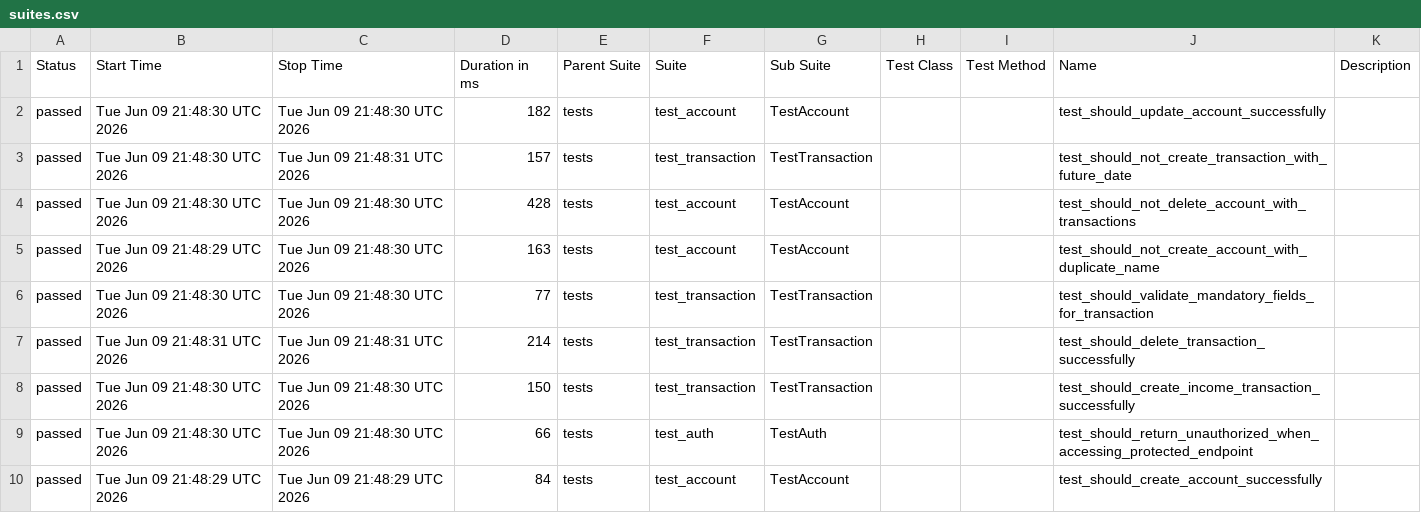
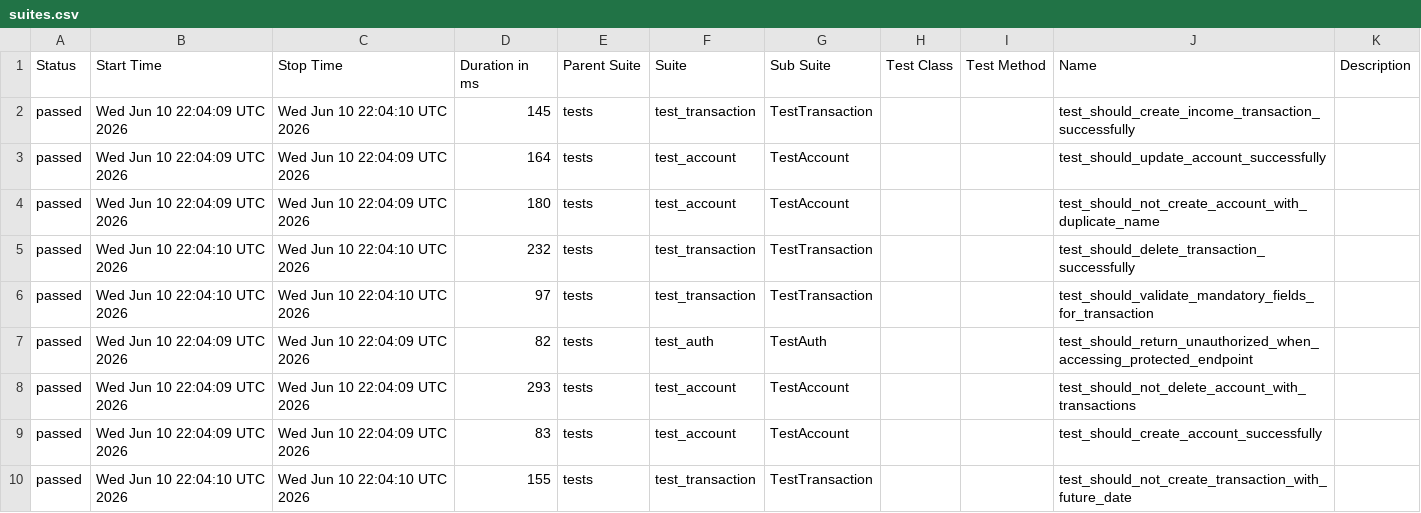
Before and after one commit to JosinaldoGJunior/python-automation-api-test, a CSV file: data/suites.csv, drawn as a sheet.

```diff
--- a/data/suites.csv
+++ b/data/suites.csv
@@ -1,10 +1,10 @@
 "Status","Start Time","Stop Time","Duration in ms","Parent Suite","Suite","Sub Suite","Test Class","Test Method","Name","Description"
-"passed","Tue Jun 09 21:48:30 UTC 2026","Tue Jun 09 21:48:30 UTC 2026","182","tests","test_account","TestAccount","","","test_should_update_account_successfully",""
-"passed","Tue Jun 09 21:48:30 UTC 2026","Tue Jun 09 21:48:31 UTC 2026","157","tests","test_transaction","TestTransaction","","","test_should_not_create_transaction_with_future_date",""
-"passed","Tue Jun 09 21:48:30 UTC 2026","Tue Jun 09 21:48:30 UTC 2026","428","tests","test_account","TestAccount","","","test_should_not_delete_account_with_transactions",""
-"passed","Tue Jun 09 21:48:29 UTC 2026","Tue Jun 09 21:48:30 UTC 2026","163","tests","test_account","TestAccount","","","test_should_not_create_account_with_duplicate_name",""
-"passed","Tue Jun 09 21:48:30 UTC 2026","Tue Jun 09 21:48:30 UTC 2026","77","tests","test_transaction","TestTransaction","","","test_should_validate_mandatory_fields_for_transaction",""
-"passed","Tue Jun 09 21:48:31 UTC 2026","Tue Jun 09 21:48:31 UTC 2026","214","tests","test_transaction","TestTransaction","","","test_should_delete_transaction_successfully",""
-"passed","Tue Jun 09 21:48:30 UTC 2026","Tue Jun 09 21:48:30 UTC 2026","150","tests","test_transaction","TestTransaction","","","test_should_create_income_transaction_successfully",""
-"passed","Tue Jun 09 21:48:30 UTC 2026","Tue Jun 09 21:48:30 UTC 2026","66","tests","test_auth","TestAuth","","","test_should_return_unauthorized_when_accessing_protected_endpoint",""
-"passed","Tue Jun 09 21:48:29 UTC 2026","Tue Jun 09 21:48:29 UTC 2026","84","tests","test_account","TestAccount","","","test_should_create_account_successfully",""
+"passed","Wed Jun 10 22:04:09 UTC 2026","Wed Jun 10 22:04:10 UTC 2026","145","tests","test_transaction","TestTransaction","","","test_should_create_income_transaction_successfully",""
+"passed","Wed Jun 10 22:04:09 UTC 2026","Wed Jun 10 22:04:09 UTC 2026","164","tests","test_account","TestAccount","","","test_should_update_account_successfully",""
+"passed","Wed Jun 10 22:04:09 UTC 2026","Wed Jun 10 22:04:09 UTC 2026","180","tests","test_account","TestAccount","","","test_should_not_create_account_with_duplicate_name",""
+"passed","Wed Jun 10 22:04:10 UTC 2026","Wed Jun 10 22:04:10 UTC 2026","232","tests","test_transaction","TestTransaction","","","test_should_delete_transaction_successfully",""
+"passed","Wed Jun 10 22:04:10 UTC 2026","Wed Jun 10 22:04:10 UTC 2026","97","tests","test_transaction","TestTransaction","","","test_should_validate_mandatory_fields_for_transaction",""
+"passed","Wed Jun 10 22:04:09 UTC 2026","Wed Jun 10 22:04:09 UTC 2026","82","tests","test_auth","TestAuth","","","test_should_return_unauthorized_when_accessing_protected_endpoint",""
+"passed","Wed Jun 10 22:04:09 UTC 2026","Wed Jun 10 22:04:09 UTC 2026","293","tests","test_account","TestAccount","","","test_should_not_delete_account_with_transactions",""
+"passed","Wed Jun 10 22:04:09 UTC 2026","Wed Jun 10 22:04:09 UTC 2026","83","tests","test_account","TestAccount","","","test_should_create_account_successfully",""
+"passed","Wed Jun 10 22:04:10 UTC 2026","Wed Jun 10 22:04:10 UTC 2026","155","tests","test_transaction","TestTransaction","","","test_should_not_create_transaction_with_future_date",""
```
Also changed, not shown: 32 other files.
